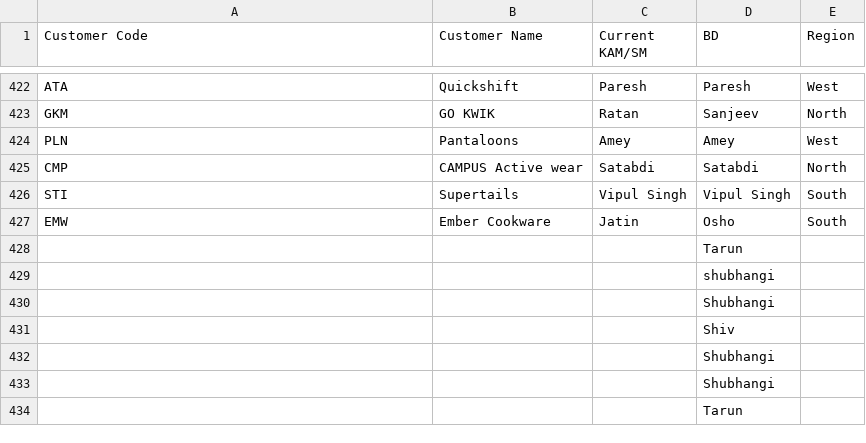
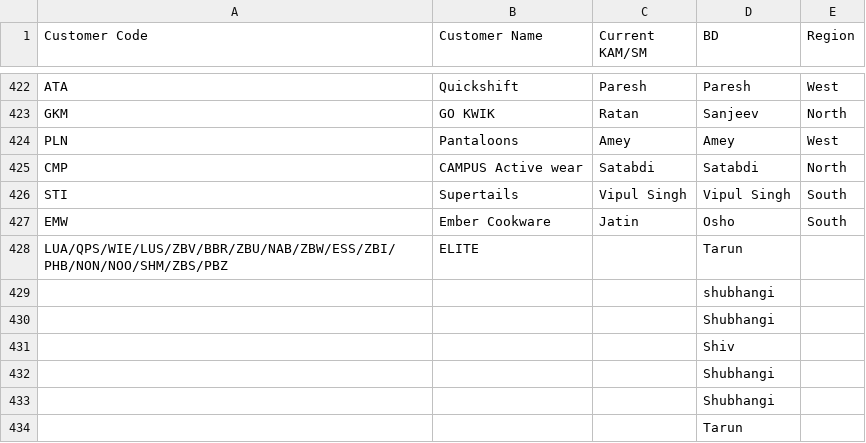
Before and after one commit to kaushikkumar2-blip/dash1, a CSV file: client list.csv, drawn as a sheet; only a part is shown, gaps mark what is left out.

Commit message:
Update client list data

```diff
--- a/client list.csv
+++ b/client list.csv
@@ -427,3 +427,3 @@ STI,Supertails,Vipul Singh,Vipul Singh,South
 EMW,Ember Cookware,Jatin,Osho,South
-,,,Tarun,
+LUA/QPS/WIE/LUS/ZBV/BBR/ZBU/NAB/ZBW/ESS/ZBI/PHB/NON/NOO/SHM/ZBS/PBZ,ELITE,,Tarun,
 ,,,shubhangi,
```
